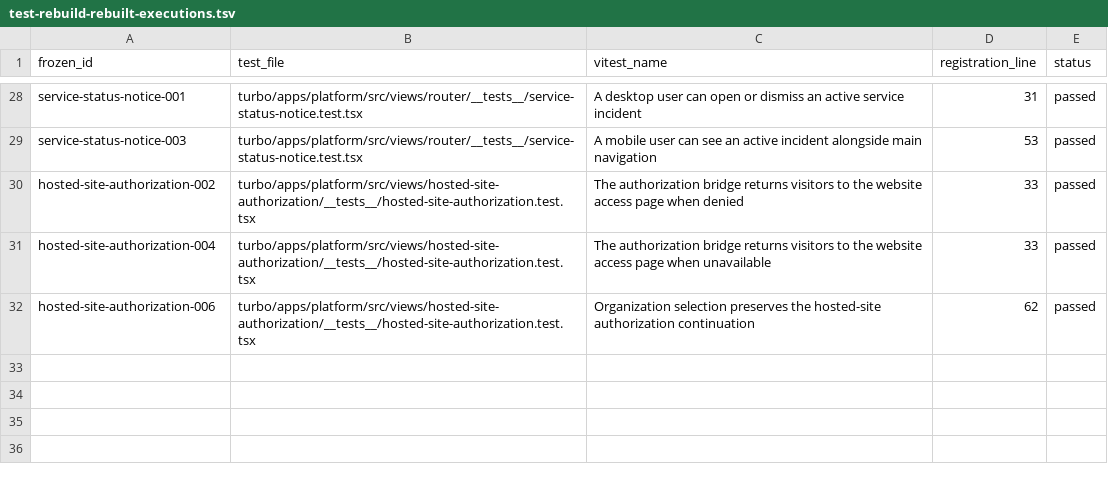
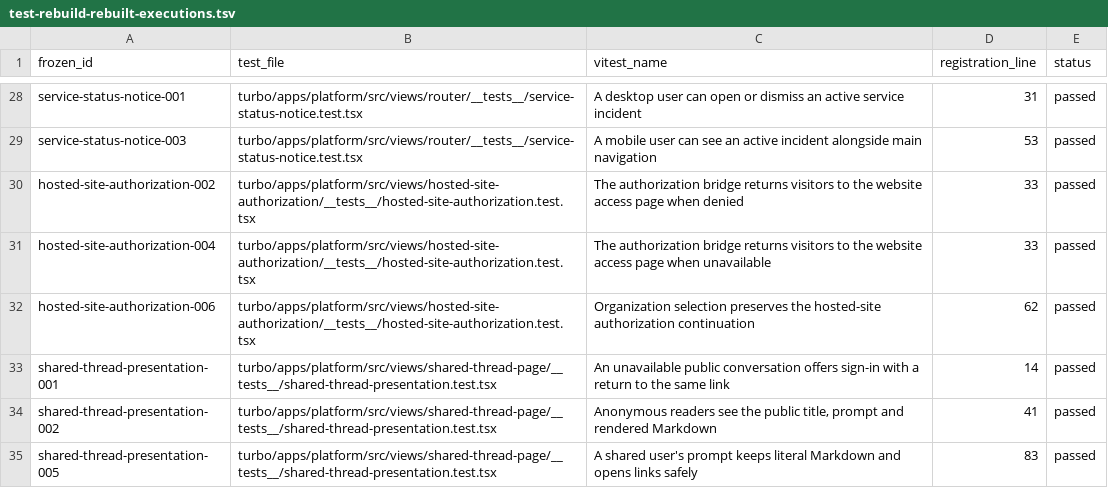
Before and after one commit to okou-ai/okou, a TSV file: turbo/apps/platform/test-rebuild-rebuilt-executions.tsv, drawn as a sheet; only a part is shown, gaps mark what is left out.

Commit message:
test(platform): rebuild shared-thread-presentation scenarios

```diff
--- a/turbo/apps/platform/test-rebuild-rebuilt-executions.tsv
+++ b/turbo/apps/platform/test-rebuild-rebuilt-executions.tsv
@@ -32 +32,4 @@ hosted-site-authorization-004	turbo/apps/platform/src/views/hosted-site-authoriz
 hosted-site-authorization-006	turbo/apps/platform/src/views/hosted-site-authorization/__tests__/hosted-site-authorization.test.tsx	Organization selection preserves the hosted-site authorization continuation	62	passed
+shared-thread-presentation-001	turbo/apps/platform/src/views/shared-thread-page/__tests__/shared-thread-presentation.test.tsx	An unavailable public conversation offers sign-in with a return to the same link	14	passed
+shared-thread-presentation-002	turbo/apps/platform/src/views/shared-thread-page/__tests__/shared-thread-presentation.test.tsx	Anonymous readers see the public title, prompt and rendered Markdown	41	passed
+shared-thread-presentation-005	turbo/apps/platform/src/views/shared-thread-page/__tests__/shared-thread-presentation.test.tsx	A shared user's prompt keeps literal Markdown and opens links safely	83	passed
```
Also changed, not shown: 2 other files.
